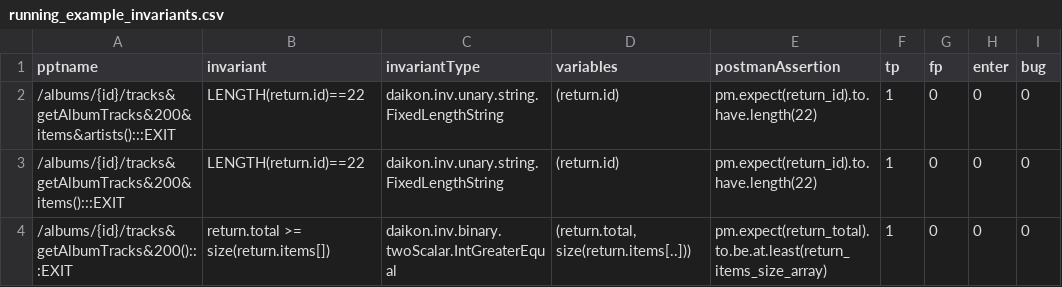
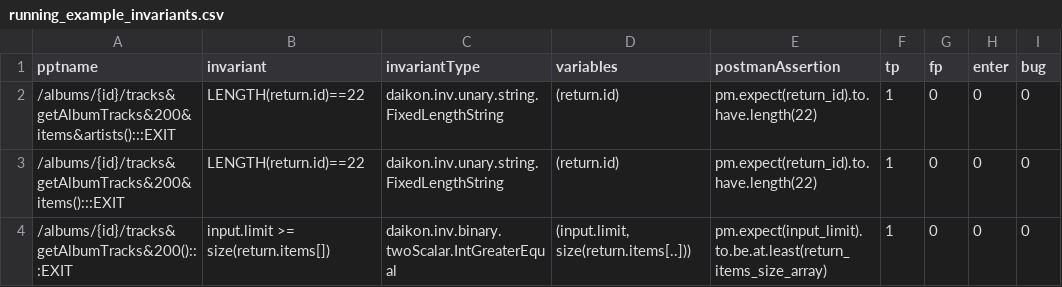
Before and after one commit to JuanCarlosAlonsoValenzuela/PostmanAssertify, a CSV file: src/main/resources/running_example/running_example_invariants.csv, drawn as a sheet.

Commit message:
Update running example

```diff
--- a/src/main/resources/running_example/running_example_invariants.csv
+++ b/src/main/resources/running_example/running_example_invariants.csv
@@ -3,2 +3,2 @@ pptname;invariant;invariantType;variables;postmanAssertion;tp;fp;enter;bug
 /albums/{id}/tracks&getAlbumTracks&200&items():::EXIT;LENGTH(return.id)==22;daikon.inv.unary.string.FixedLengthString;(return.id);pm.expect(return_id).to.have.length(22);1;0;0;0
-/albums/{id}/tracks&getAlbumTracks&200():::EXIT;return.total >= size(return.items[]);daikon.inv.binary.twoScalar.IntGreaterEqual;(return.total, size(return.items[..]));pm.expect(return_total).to.be.at.least(return_items_size_array);1;0;0;0
+/albums/{id}/tracks&getAlbumTracks&200():::EXIT;input.limit >= size(return.items[]);daikon.inv.binary.twoScalar.IntGreaterEqual;(input.limit, size(return.items[..]));pm.expect(input_limit).to.be.at.least(return_items_size_array);1;0;0;0
```
Also changed, not shown: 2 other files.
